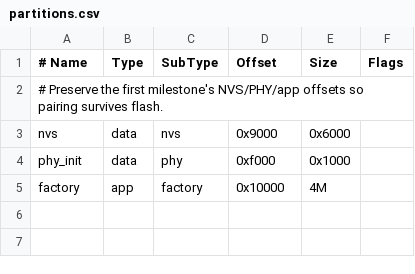
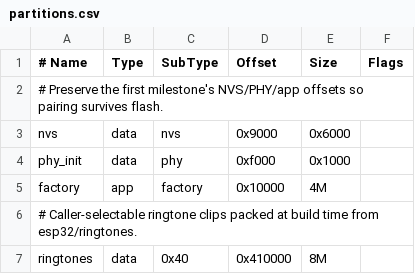
Before and after one commit to magooffm/digits, a CSV file: esp32/partitions.csv, drawn as a sheet.

Commit message:
Add ringtone and tone generation tests, packing script, and interop tools
- Implemented tests for caller-selectable ringtones and call-progress tone rendering.
- Created a Python script to pack ringtones into the ESP32 partition image, handling audio processing with ffmpeg.
- Developed Go tools for managing ringtone clips, including loading, decoding, and normalizing audio files.
- Ensured compatibility with existing firmware by mirroring ringtone definitions and validating against the firmware's ringtone table.
- Added tests for ringtone melodies, clip library functionality, and SDP attribute handling.

```diff
--- a/esp32/partitions.csv
+++ b/esp32/partitions.csv
@@ -5 +5,3 @@ phy_init, data, phy,     0xf000,  0x1000,
 factory,  app,  factory, 0x10000, 4M,
+# Caller-selectable ringtone clips packed at build time from esp32/ringtones.
+ringtones, data, 0x40,  0x410000, 8M,
```
Also changed, not shown: 46 other files.
